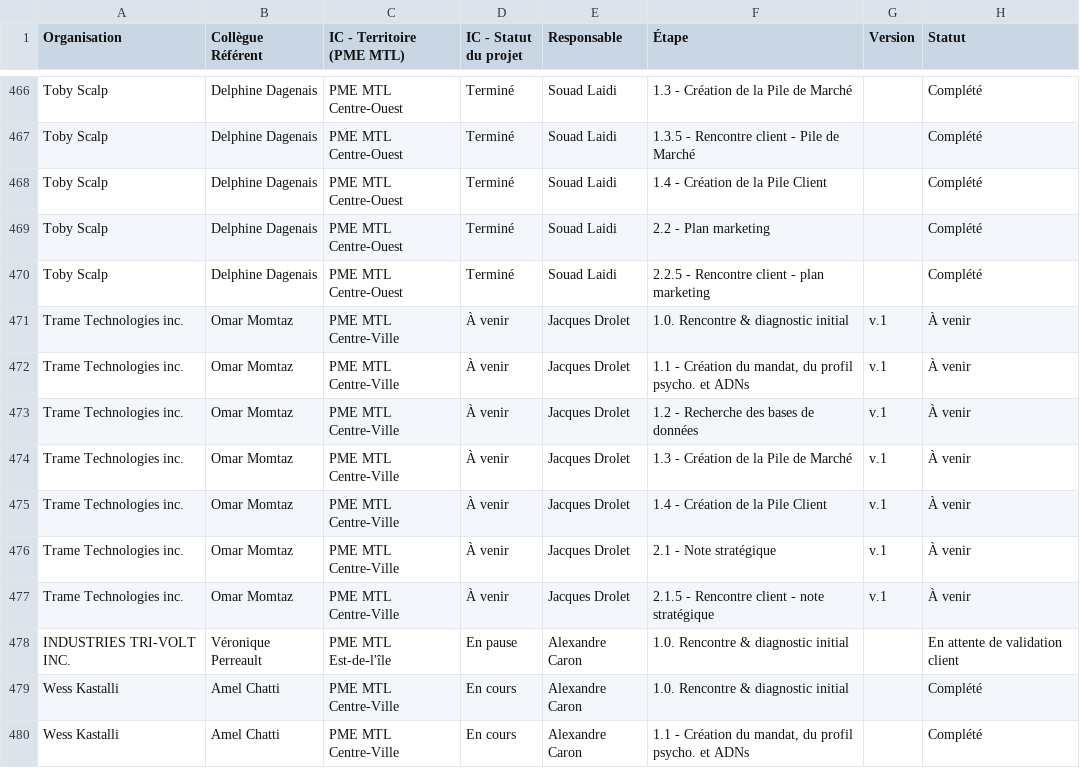
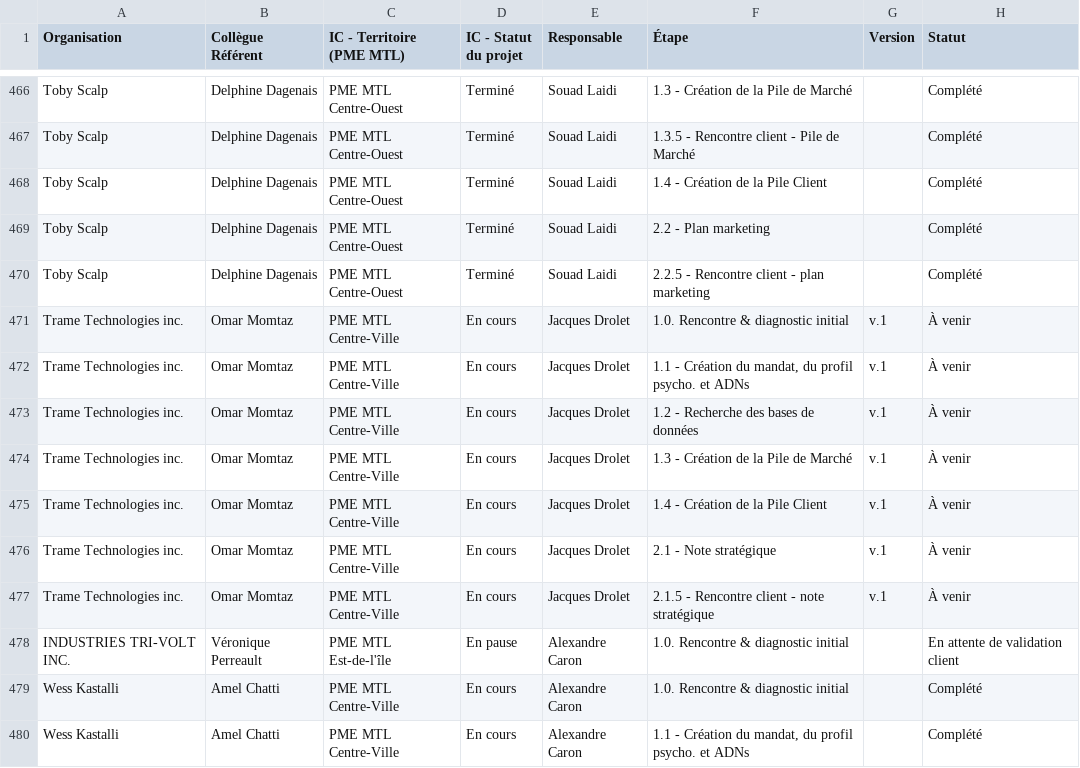
Before and after one commit to MagellanPIC/dossiers, a CSV file: data.csv, drawn as a sheet; only a part is shown, gaps mark what is left out; the diff covers the shown part only; the diff names each change by its address in the sheet, - before the commit and + after, or states it on an @@ line.

```diff
--- a/data.csv
+++ b/data.csv
-D471:D477 (IC - Statut du projet): À venir
+D471:D477 (IC - Statut du projet): En cours
```
Also changed, not shown: 24 edited cells elsewhere in this file.
